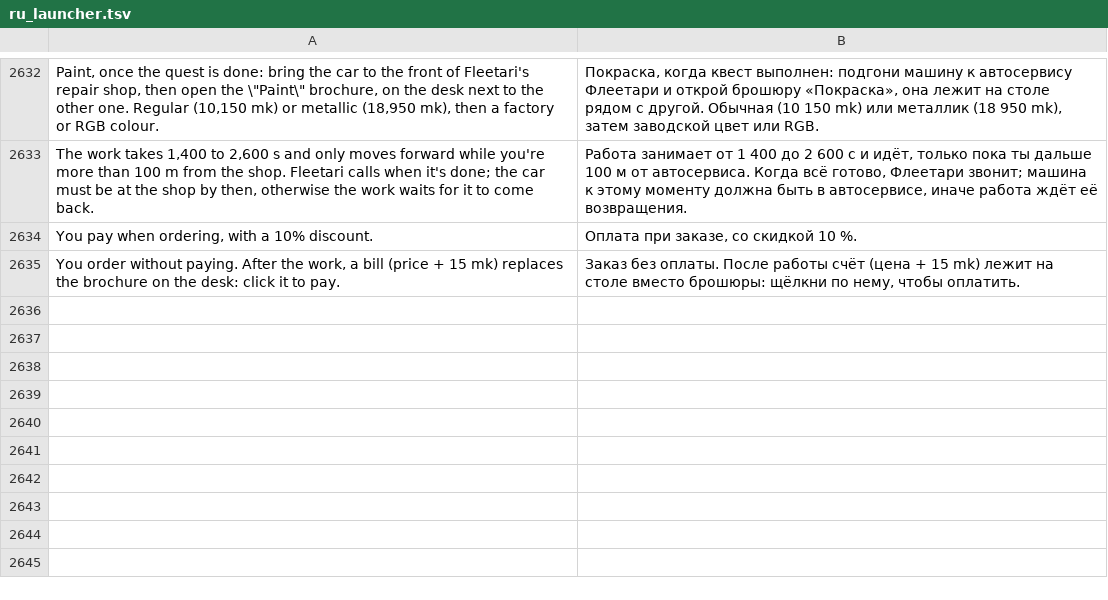
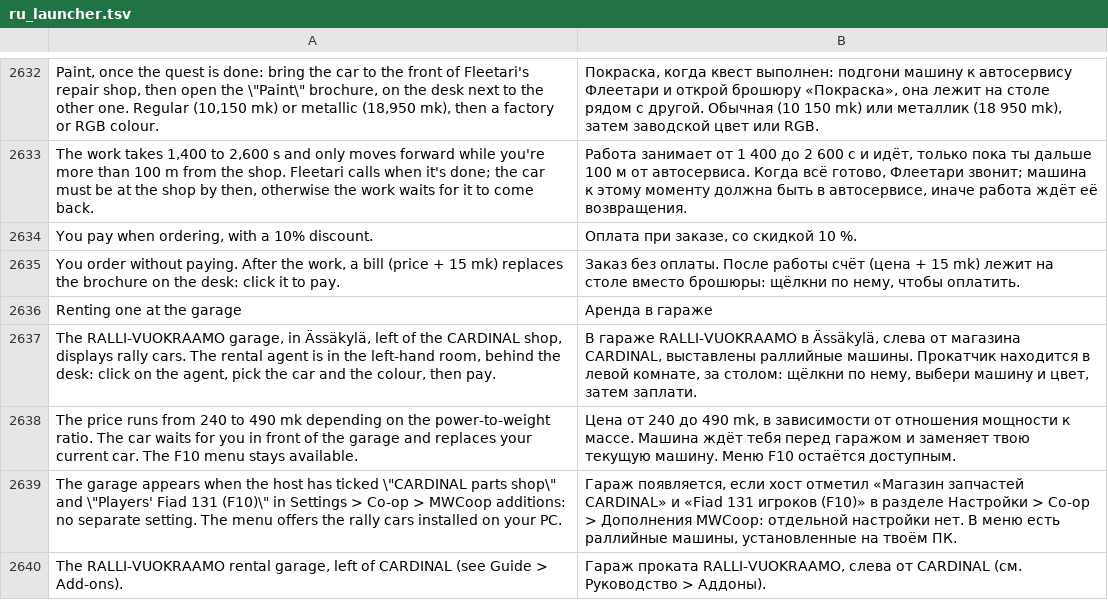
Before and after one commit to Parricidium/MWCoop, a TSV file: run/ru/ru_launcher.tsv, drawn as a sheet; only a part is shown, gaps mark what is left out; the diff names each change by its address in the sheet, - before the commit and + after, or states it on an @@ line.

```diff
--- a/run/ru/ru_launcher.tsv
+++ b/run/ru/ru_launcher.tsv
+row 2636: Renting one at the garage | Аренда в гараже
+row 2637: The RALLI-VUOKRAAMO garage, in Ässäkylä, left of the CARDINAL shop, displays rally cars. The rental agent is in the left-hand room, behind the desk: click on the agent, pick the car and the colour, then pay. | В гараже RALLI-VUOKRAAMO в Ässäkylä, слева от магазина CARDINAL, выставлены раллийные машины. Прокатчик находится в левой комнате, за столом: щёлкни по нему, выбери машину и цвет, затем заплати.
+row 2638: The price runs from 240 to 490 mk depending on the power-to-weight ratio. The car waits for you in front of the garage and replaces your current car. The F10 menu stays available. | Цена от 240 до 490 mk, в зависимости от отношения мощности к массе. Машина ждёт тебя перед гаражом и заменяет твою текущую машину. Меню F10 остаётся доступным.
+row 2639: The garage appears when the host has ticked \"CARDINAL parts shop\" and \"Players' Fiad 131 (F10)\" in Settings > Co-op > MWCoop additions: no separate setting. The menu offers the rally cars installed on your PC. | Гараж появляется, если хост отметил «Магазин запчастей CARDINAL» и «Fiad 131 игроков (F10)» в разделе Настройки > Co-op > Дополнения MWCoop: отдельной настройки нет. В меню есть раллийные машины, установленные на твоём ПК.
+row 2640: The RALLI-VUOKRAAMO rental garage, left of CARDINAL (see Guide > Add-ons). | Гараж проката RALLI-VUOKRAAMO, слева от CARDINAL (см. Руководство > Аддоны).
```
Also changed, not shown: run/ar/ar_launcher.tsv, 5 other files.
